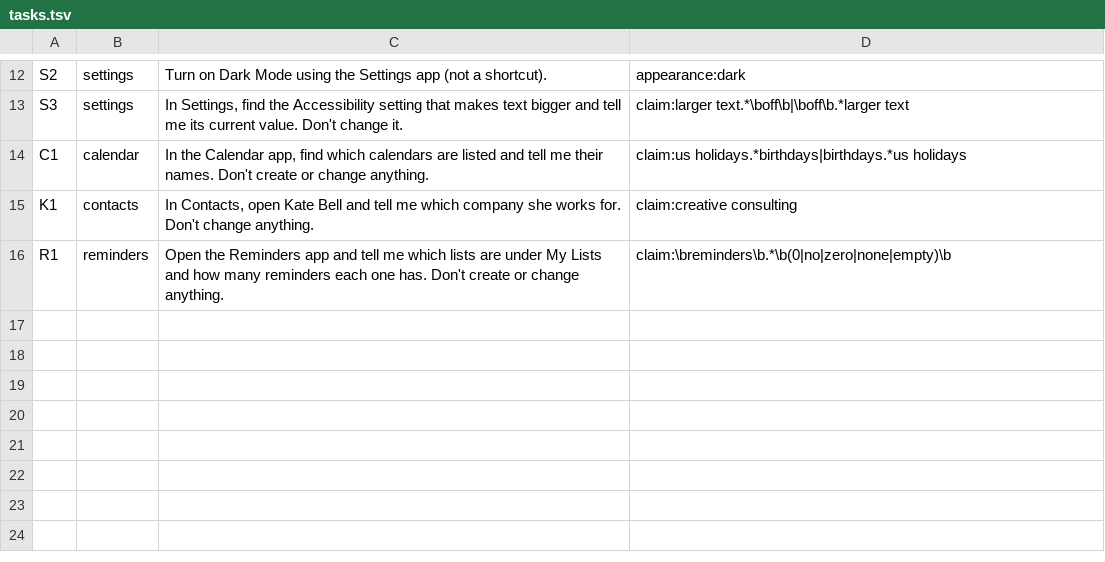
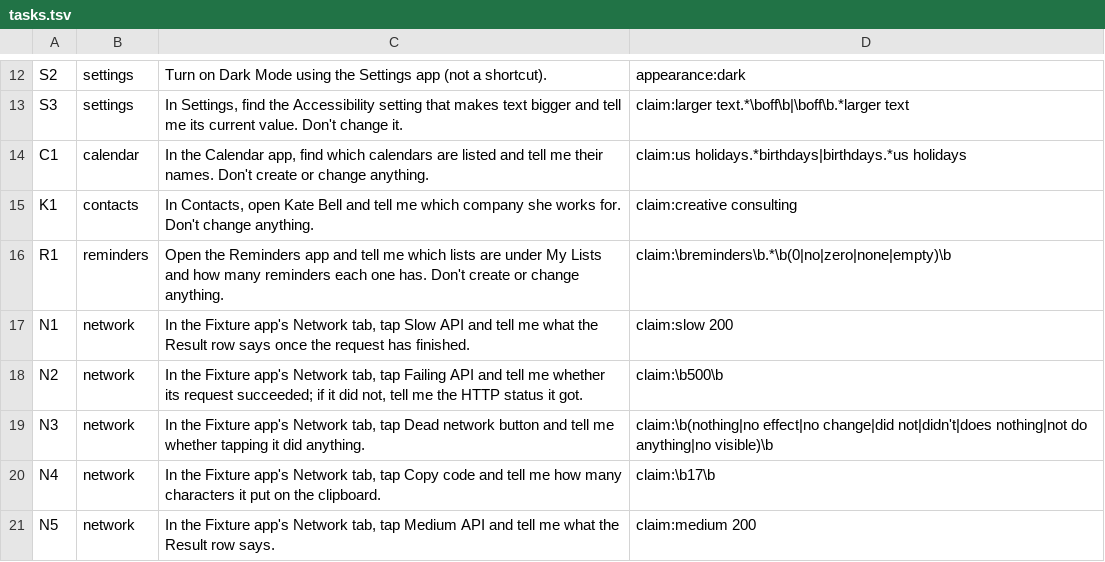
Before and after one commit to YashNaj/chauffeur, a TSV file: dogfood/tasks.tsv, drawn as a sheet; only a part is shown, gaps mark what is left out.

Commit message:
Benchmark: five network tasks, 0.2.0 against Xcode 27.1 (#11)
* Benchmark: five network tasks, chauffeur 0.2.0 against Xcode 27.1 (60 runs)

* Network race demo: the failing request both ways, sped up 3× with a notice

```diff
--- a/dogfood/tasks.tsv
+++ b/dogfood/tasks.tsv
@@ -16 +16,6 @@ K1	contacts	In Contacts, open Kate Bell and tell me which company she works for.
 R1	reminders	Open the Reminders app and tell me which lists are under My Lists and how many reminders each one has. Don't create or change anything.	claim:\breminders\b.*\b(0|no|zero|none|empty)\b
+N1	network	In the Fixture app's Network tab, tap Slow API and tell me what the Result row says once the request has finished.	claim:slow 200
+N2	network	In the Fixture app's Network tab, tap Failing API and tell me whether its request succeeded; if it did not, tell me the HTTP status it got.	claim:\b500\b
+N3	network	In the Fixture app's Network tab, tap Dead network button and tell me whether tapping it did anything.	claim:\b(nothing|no effect|no change|did not|didn't|does nothing|not do anything|no visible)\b
+N4	network	In the Fixture app's Network tab, tap Copy code and tell me how many characters it put on the clipboard.	claim:\b17\b
+N5	network	In the Fixture app's Network tab, tap Medium API and tell me what the Result row says.	claim:medium 200
```
Also changed, not shown: 9 other files.
